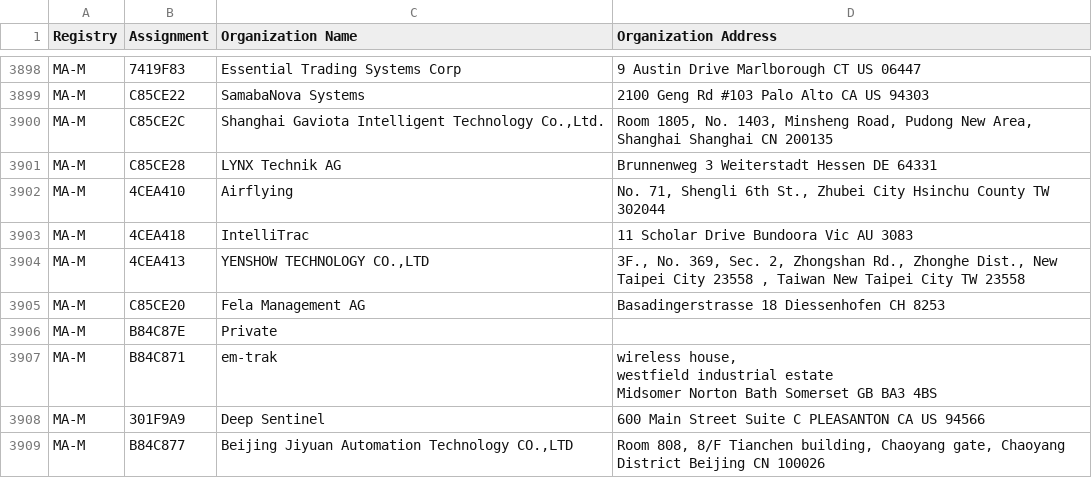
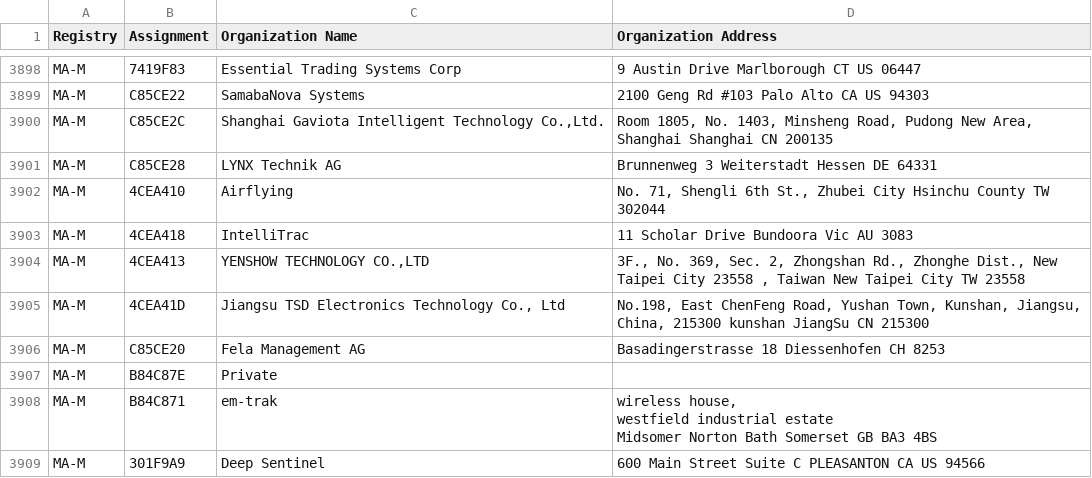
Before and after one commit to bedestall5/mac-tracker, a CSV file: data/ieee/mam.csv, drawn as a sheet; only a part is shown, gaps mark what is left out; the shorter side is filled out with more unchanged rows.

```diff
--- a/data/ieee/mam.csv
+++ b/data/ieee/mam.csv
@@ -3949,2 +3949,3 @@ MA-M,4CEA418,IntelliTrac,11 Scholar Drive  Bundoora Vic AU 3083
 MA-M,4CEA413,"YENSHOW TECHNOLOGY CO.,LTD","3F., No. 369, Sec. 2, Zhongshan Rd., Zhonghe Dist., New Taipei City 23558 , Taiwan New Taipei City  TW 23558 "
+MA-M,4CEA41D,"Jiangsu TSD Electronics Technology Co., Ltd","No.198, East ChenFeng Road, Yushan Town, Kunshan, Jiangsu, China, 215300 kunshan JiangSu CN 215300 "
 MA-M,C85CE20,Fela Management AG ,Basadingerstrasse 18 Diessenhofen  CH 8253
```
Also changed, not shown: data/ieee/cid.csv, data/ieee/oui36.csv, 13 other files.
